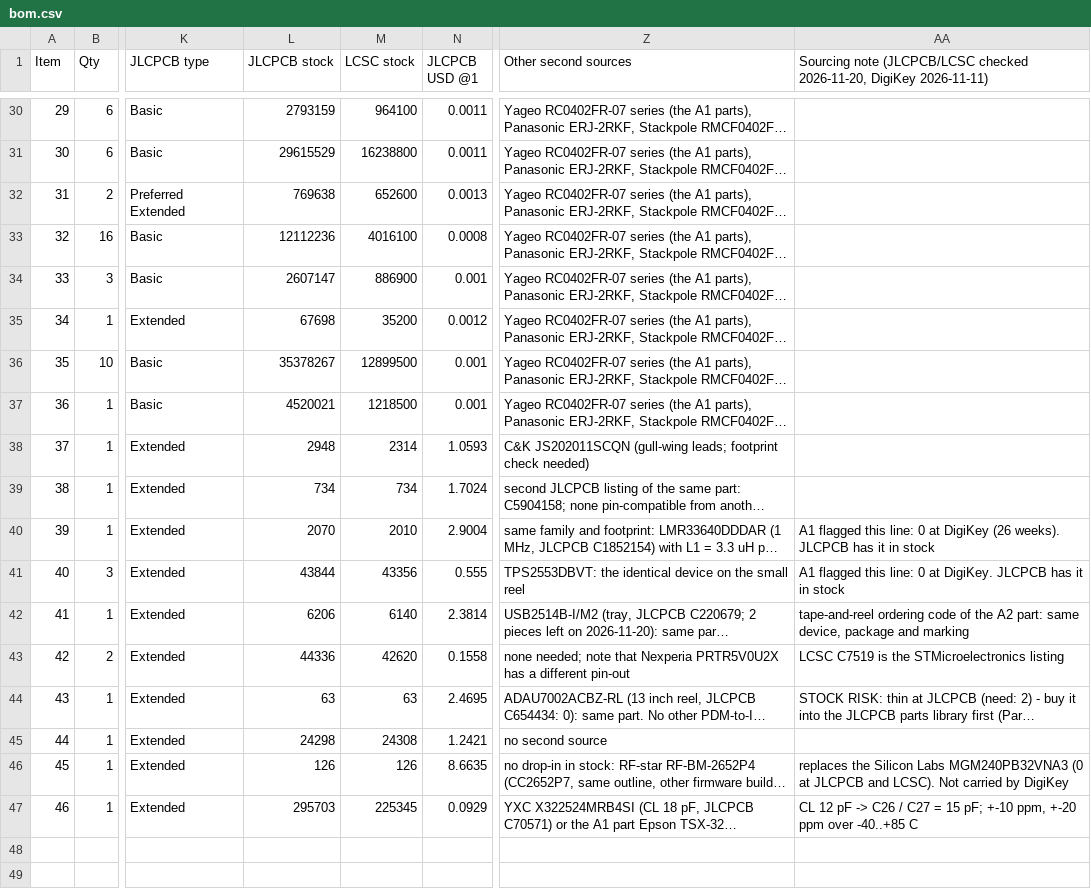
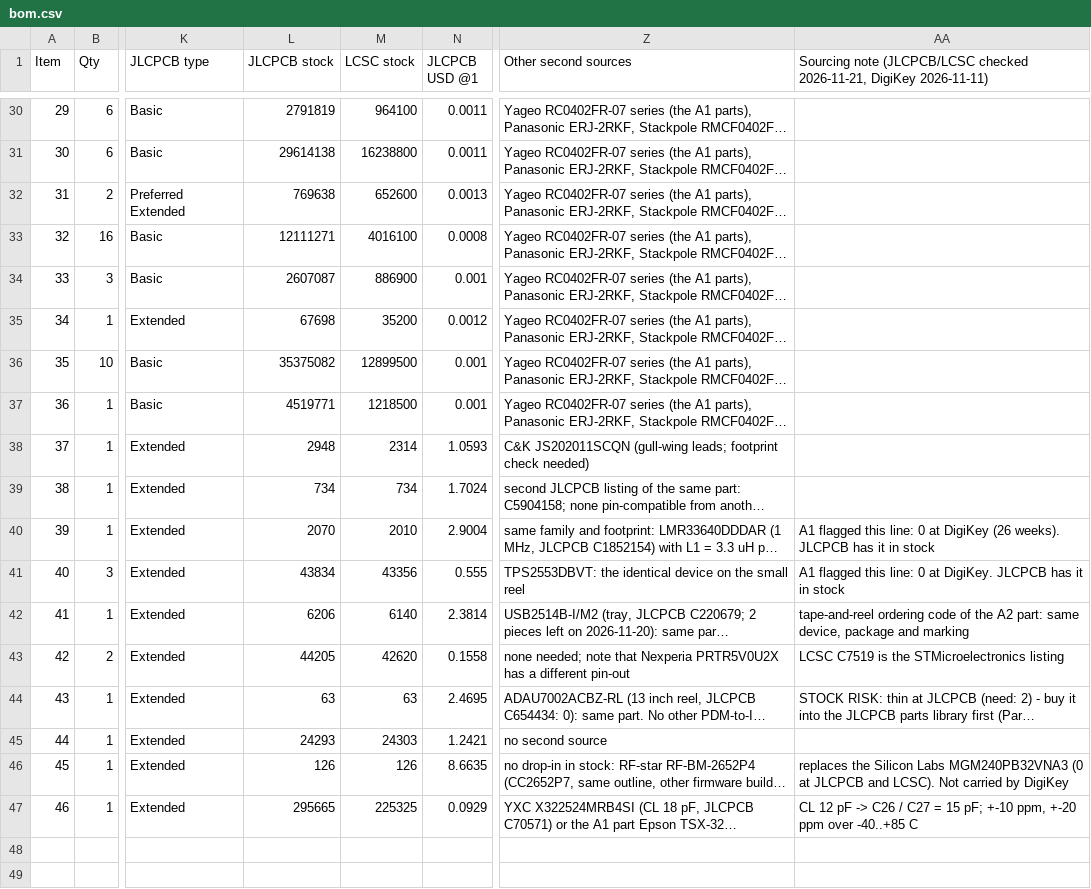
Before and after one commit to geilevideossos-gamedev/fable-sbc-test, a CSV file: hardware/outputs/bom.csv, drawn as a sheet; only a part is shown, gaps mark what is left out; long unchanged cells end in …; the diff covers the shown part only; the diff names each change by its address in the sheet, - before the commit and + after, or states it on an @@ line.

```diff
--- a/hardware/outputs/bom.csv
+++ b/hardware/outputs/bom.csv
-AA1: …(JLCPCB/LCSC checked 2026-11-20, DigiKey 2026-11-11)
+AA1: …(JLCPCB/LCSC checked 2026-11-21, DigiKey 2026-11-11)
-L30 (JLCPCB stock): 2793159
+L30 (JLCPCB stock): 2791819
-L31 (JLCPCB stock): 29615529
+L31 (JLCPCB stock): 29614138
-L33 (JLCPCB stock): 12112236
+L33 (JLCPCB stock): 12111271
-L34 (JLCPCB stock): 2607147
+L34 (JLCPCB stock): 2607087
-L36 (JLCPCB stock): 35378267
+L36 (JLCPCB stock): 35375082
-L37 (JLCPCB stock): 4520021
+L37 (JLCPCB stock): 4519771
-L41 (JLCPCB stock): 43844
+L41 (JLCPCB stock): 43834
-L43 (JLCPCB stock): 44336
+L43 (JLCPCB stock): 44205
-L45 (JLCPCB stock): 24298
+L45 (JLCPCB stock): 24293
-M45 (LCSC stock): 24308
+M45 (LCSC stock): 24303
-L47 (JLCPCB stock): 295703
+L47 (JLCPCB stock): 295665
-M47 (LCSC stock): 225345
+M47 (LCSC stock): 225325
```
Also changed, not shown: 18 edited cells elsewhere in this file, 58 other files.
